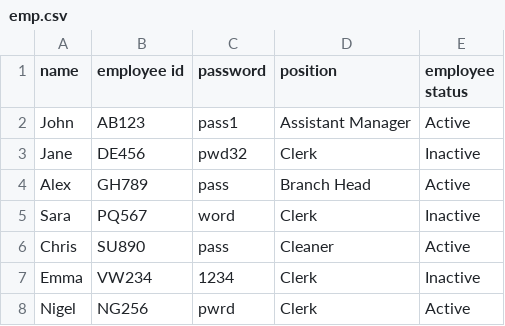
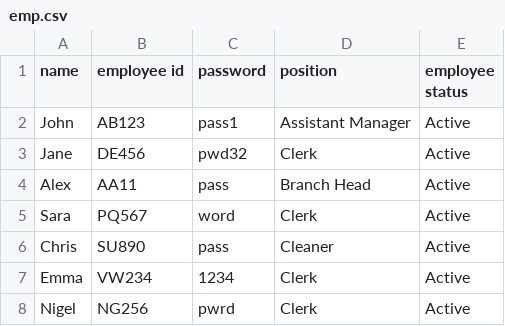
Before and after one commit to GurneeshBudhiraja/Banking-Software-Python, a CSV file: emp.csv, drawn as a sheet.

```diff
--- a/emp.csv
+++ b/emp.csv
@@ -2,7 +2,7 @@ name,employee id,password,position,employee status
 John,AB123,pass1,Assistant Manager,Active
-Jane,DE456,pwd32,Clerk,Inactive
-Alex,GH789,pass,Branch Head,Active
-Sara,PQ567,word,Clerk,Inactive
+Jane,DE456,pwd32,Clerk,Active
+Alex,AA11,pass,Branch Head,Active
+Sara,PQ567,word,Clerk,Active
 Chris,SU890,pass,Cleaner,Active
-Emma,VW234,1234,Clerk,Inactive
+Emma,VW234,1234,Clerk,Active
 Nigel,NG256,pwrd,Clerk,Active
```
Also changed, not shown: cx.csv, 3 other files.
